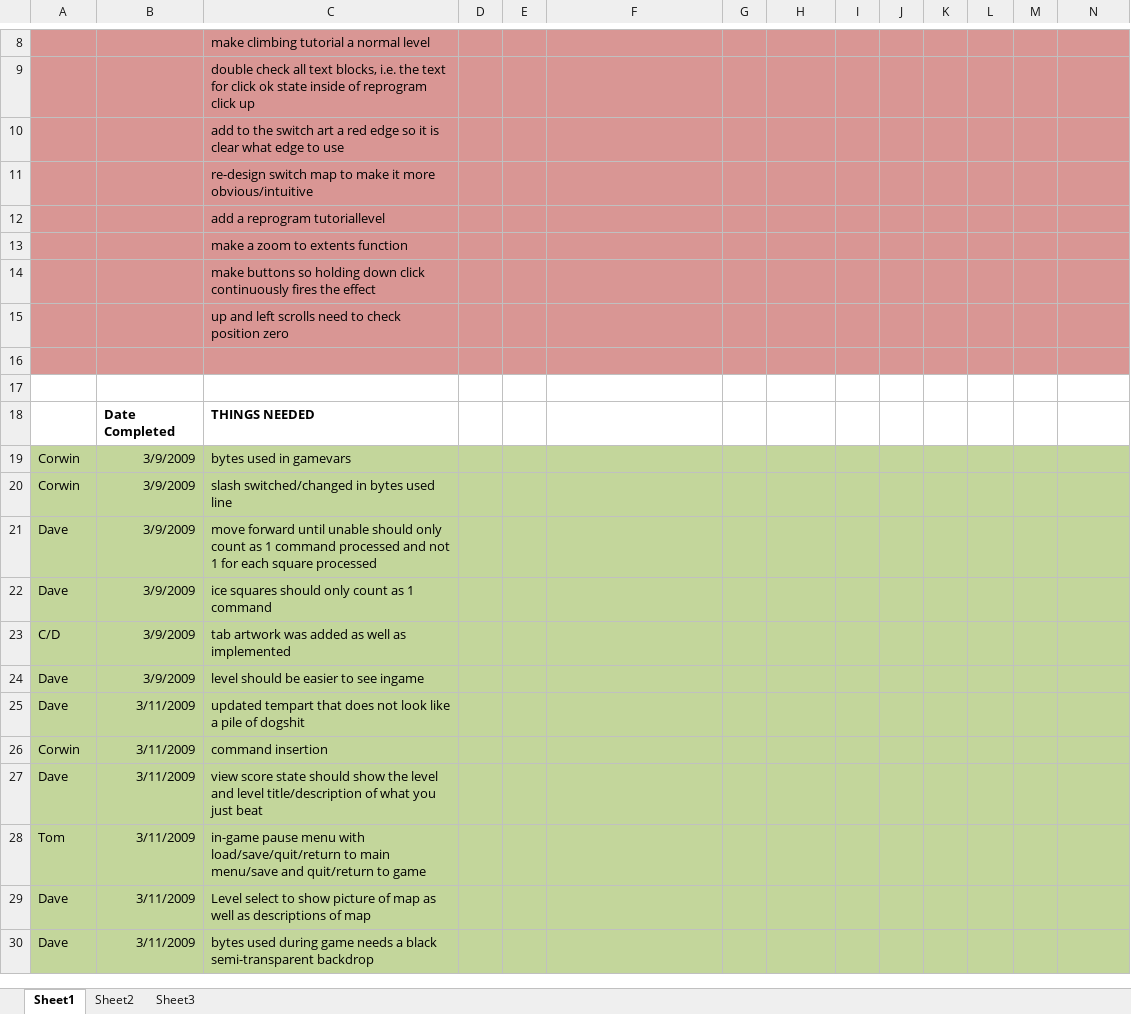
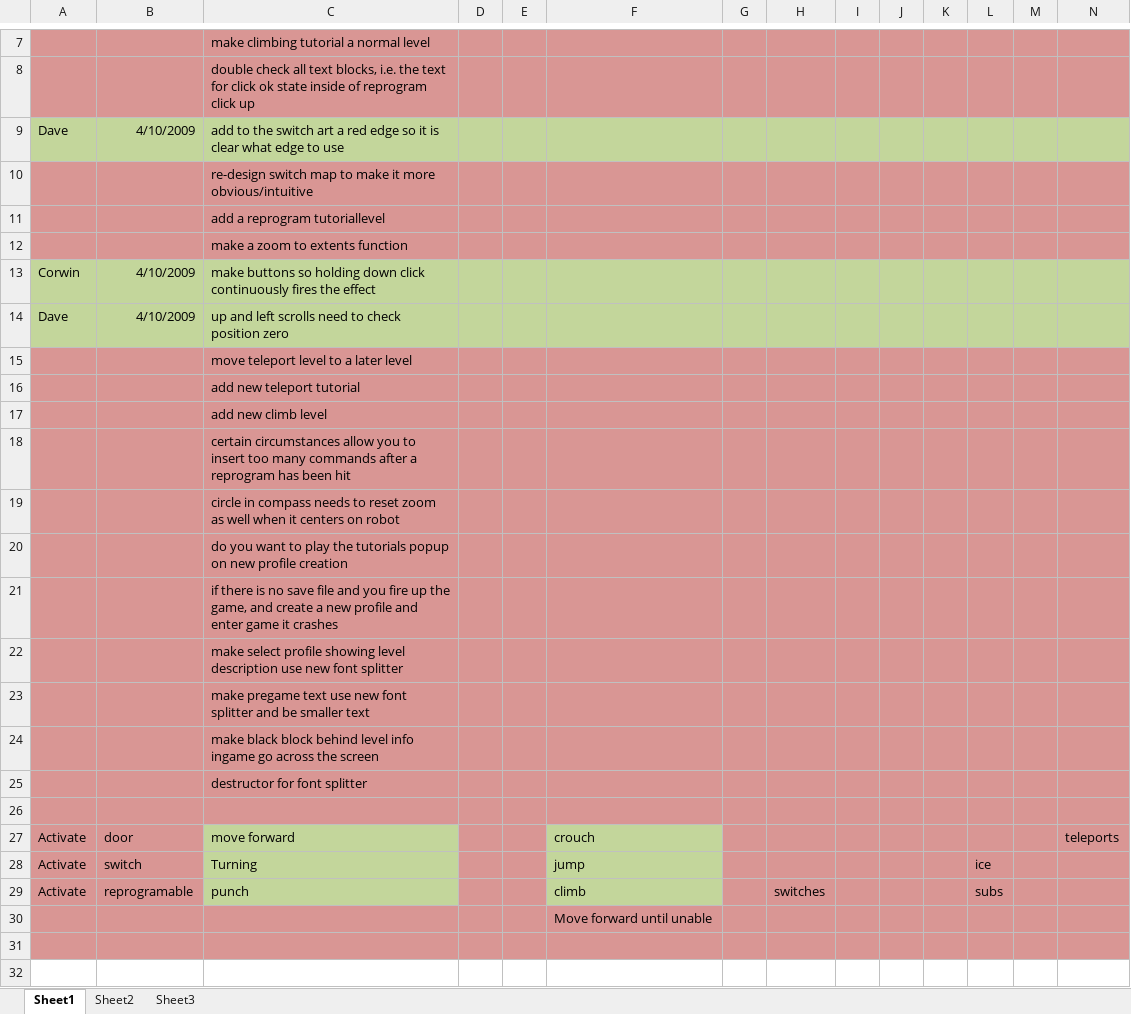
Before and after one commit to CorwinJV/seeautz-projekt1, an Excel workbook: seeautz/Content/Wish List.xlsx, sheet Sheet1, drawn as a sheet; only a part is shown, gaps mark what is left out; the shorter side is filled out with more unchanged rows; values as stored, in another font and other column widths than the file's, no borders; addresses are those after the commit; the diff covers the shown part only; the diff names each change by its address in the sheet, - before the commit and + after, or states it on an @@ line.

Commit message:
new tutorials

```diff
--- a/seeautz/Content/Wish List.xlsx (sheet Sheet1)
+++ b/seeautz/Content/Wish List.xlsx (sheet Sheet1)
-A9: (empty)
+A9: Dave
-A9:N9 fill: #D99694
+A9:N9 fill: #C3D69B
-B9: (empty)
+B9: 4/10/2009
-A13: (empty)
+A13: Corwin
-A13:N14 fill: #D99694
+A13:N14 fill: #C3D69B
-B13:B14: (empty)
+B13:B14: 4/10/2009
-A14: (empty)
+A14: Dave
+row 15:  |  | move teleport level to a later level
+row 16:  |  | add new teleport tutorial
+row 17:  |  | add new climb level
+row 18:  |  | certain circumstances allow you to insert too many commands after a reprogram has been hit
+row 19:  |  | circle in compass needs to reset zoom as well when it centers on robot
+row 20:  |  | do you want to play the tutorials popup on new profile creation
+row 21:  |  | if there is no save file and you fire up the game, and create a new profile and enter game it crashes
+row 22:  |  | make select profile showing level description use new font splitter
+row 23:  |  | make pregame text use new font splitter and be smaller text
+row 24:  |  | make black block behind level info ingame go across the screen
+row 25:  |  | destructor for font splitter
+row 26: (empty)
+row 27: Activate | door | move forward |  |  | crouch |  |  |  |  |  |  |  | teleports
+row 28: Activate | switch | Turning |  |  | jump |  |  |  |  |  | ice
+row 29: Activate | reprogramable | punch |  |  | climb |  | switches |  |  |  | subs
+row 30:  |  |  |  |  | Move forward until unable
```
Also changed, not shown: 1 removed row, 4 edited cells and cell formats elsewhere in this sheet, 19 other files.
